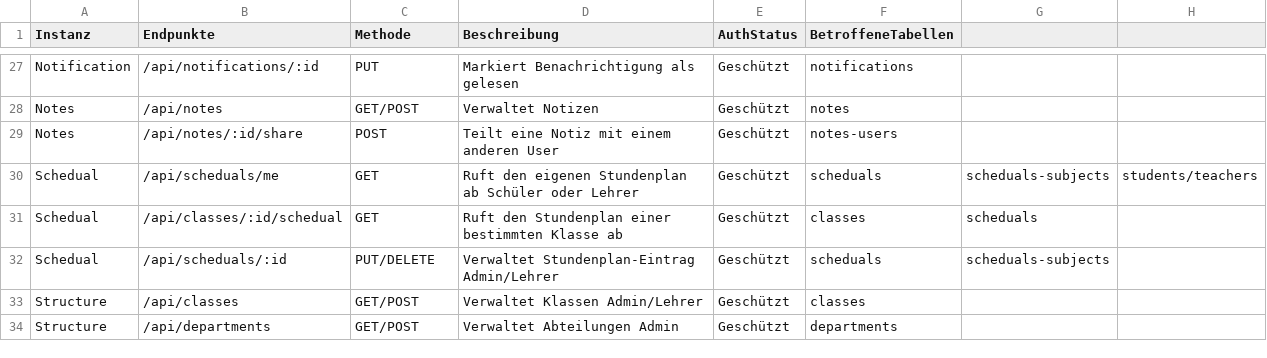
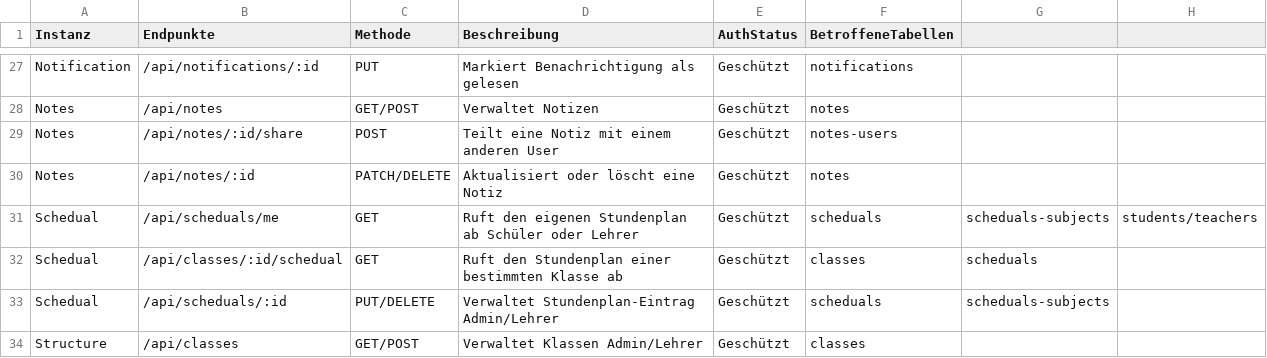
Before and after one commit to kiDra94/EffSync, a CSV file: documents/api.csv, drawn as a sheet; only a part is shown, gaps mark what is left out; the shorter side is filled out with more unchanged rows; the diff names each change by its address in the sheet, - before the commit and + after, or states it on an @@ line.

Commit message:
#28: implemented api for notes, updated api.csv

```diff
--- a/documents/api.csv
+++ b/documents/api.csv
+row 30: Notes | /api/notes/:id | PATCH/DELETE | Aktualisiert oder löscht eine Notiz | Geschützt | notes
```
Also changed, not shown: 1 other file.
